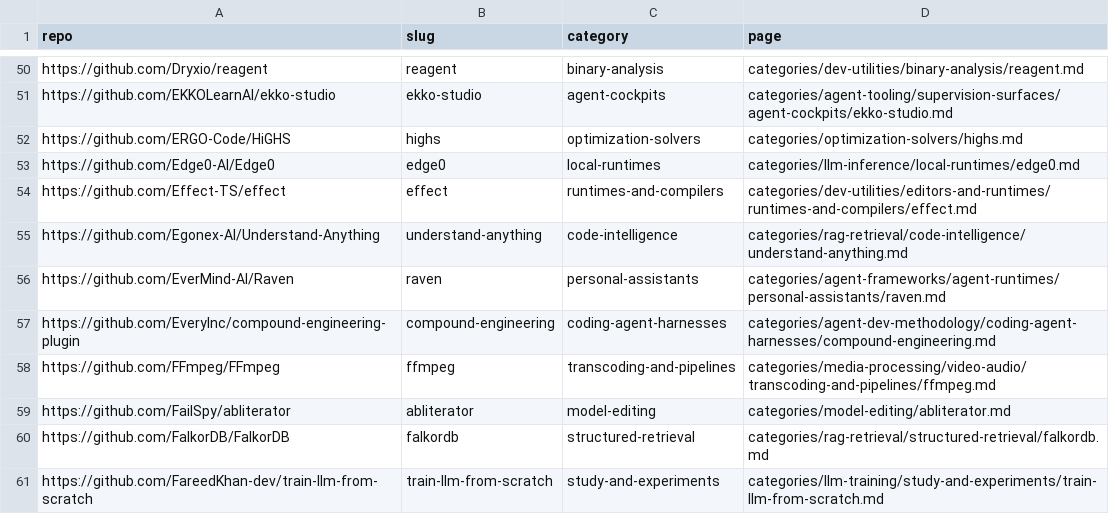
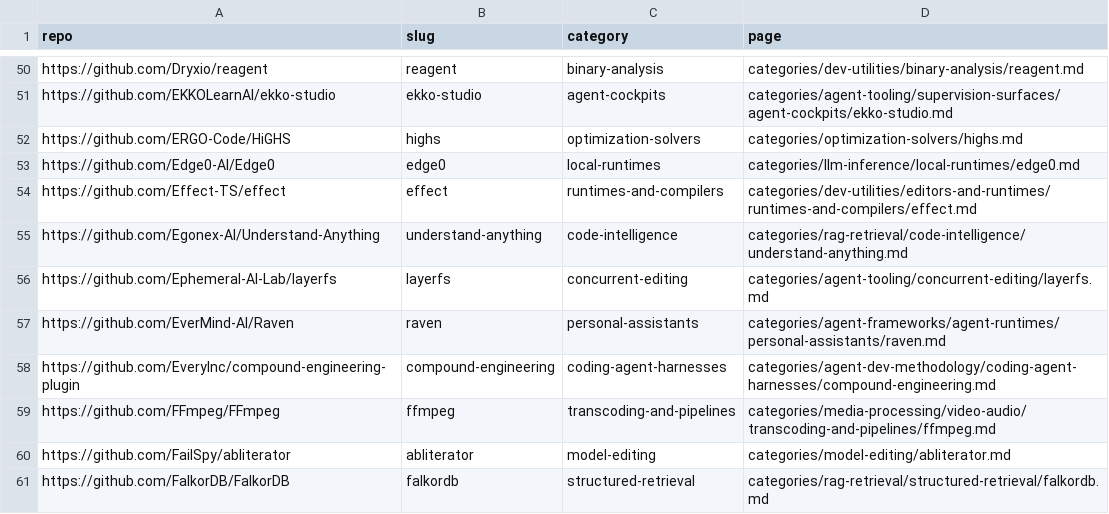
Before and after one commit to ZhenningLang/GitHub-Michelin, a CSV file: reports/repo-page-index.csv, drawn as a sheet; only a part is shown, gaps mark what is left out; the shorter side is filled out with more unchanged rows.

```diff
--- a/reports/repo-page-index.csv
+++ b/reports/repo-page-index.csv
@@ -55,2 +55,3 @@ https://github.com/Effect-TS/effect,effect,runtimes-and-compilers,categories/dev
 https://github.com/Egonex-AI/Understand-Anything,understand-anything,code-intelligence,categories/rag-retrieval/code-intelligence/understand-anything.md
+https://github.com/Ephemeral-AI-Lab/layerfs,layerfs,concurrent-editing,categories/agent-tooling/concurrent-editing/layerfs.md
 https://github.com/EverMind-AI/Raven,raven,personal-assistants,categories/agent-frameworks/agent-runtimes/personal-assistants/raven.md
```
Also changed, not shown: reports/unindexed-project-mentions.csv, 15 other files.
